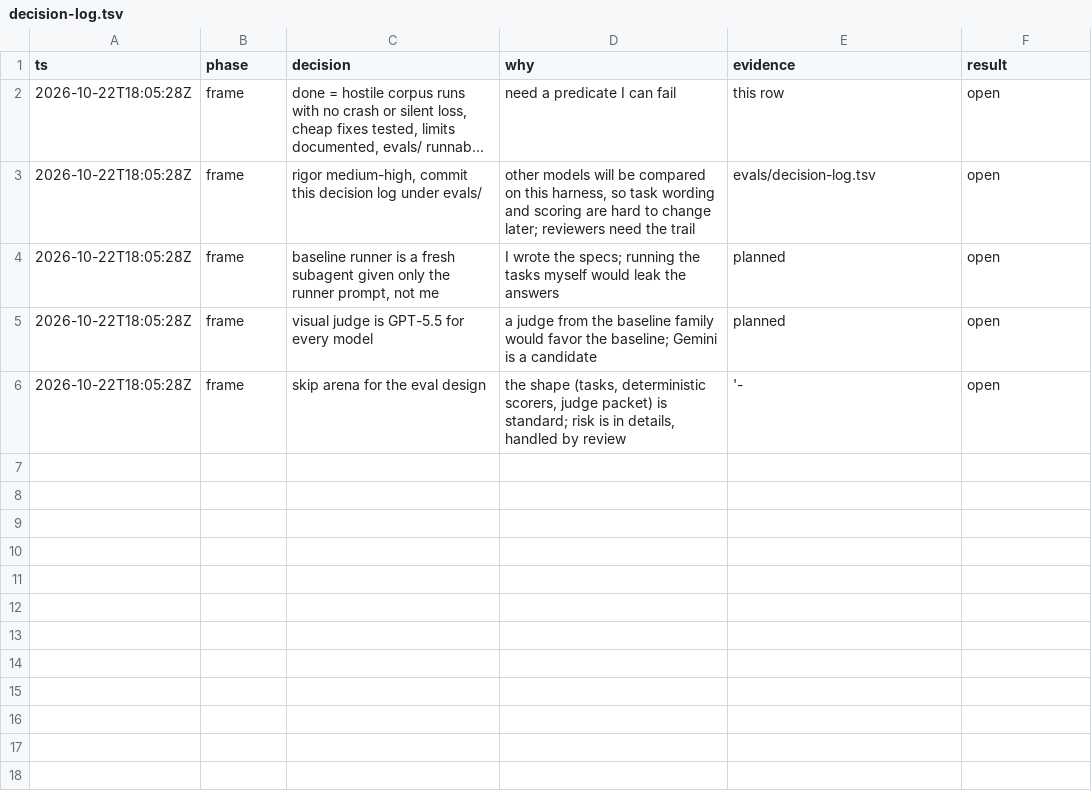
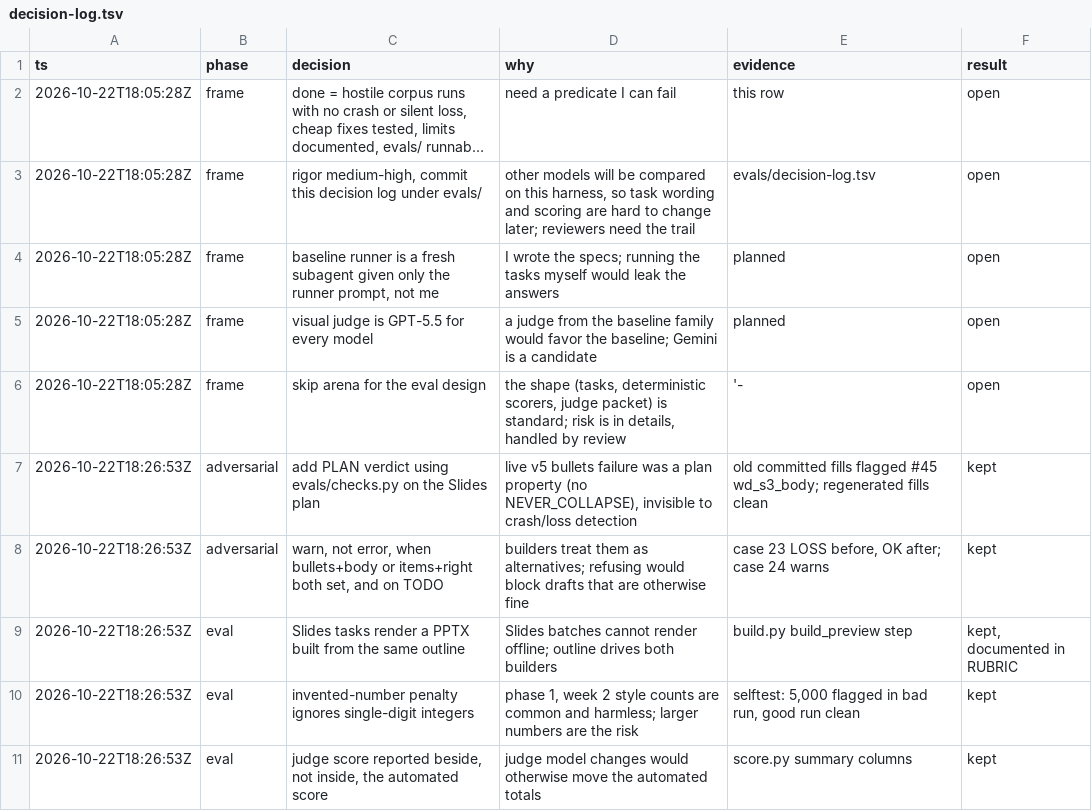
Before and after one commit to audr3x/pptx-brand-skill, a TSV file: evals/decision-log.tsv, drawn as a sheet; long unchanged cells end in …; the diff names each change by its address in the sheet, - before the commit and + after, or states it on an @@ line.

```diff
--- a/evals/decision-log.tsv
+++ b/evals/decision-log.tsv
+row 7: 2026-10-22T18:26:53Z | adversarial | add PLAN verdict using evals/checks.py on the Slides plan | live v5 bullets failure was a plan property (no NEVER_COLLAPSE), invisible to crash/loss detection | old committed fills flagged #45 wd_s3_body; regenerated fills clean | kept
+row 8: 2026-10-22T18:26:53Z | adversarial | warn, not error, when bullets+body or items+right both set, and on TODO | builders treat them as alternatives; refusing would block drafts that are otherwise fine | case 23 LOSS before, OK after; case 24 warns | kept
+row 9: 2026-10-22T18:26:53Z | eval | Slides tasks render a PPTX built from the same outline | Slides batches cannot render offline; outline drives both builders | build.py build_preview step | kept, documented in RUBRIC
+row 10: 2026-10-22T18:26:53Z | eval | invented-number penalty ignores single-digit integers | phase 1, week 2 style counts are common and harmless; larger numbers are the risk | selftest: 5,000 flagged in bad run, good run clean | kept
+row 11: 2026-10-22T18:26:53Z | eval | judge score reported beside, not inside, the automated score | judge model changes would otherwise move the automated totals | score.py summary columns | kept
```
Also changed, not shown: 27 other files.
